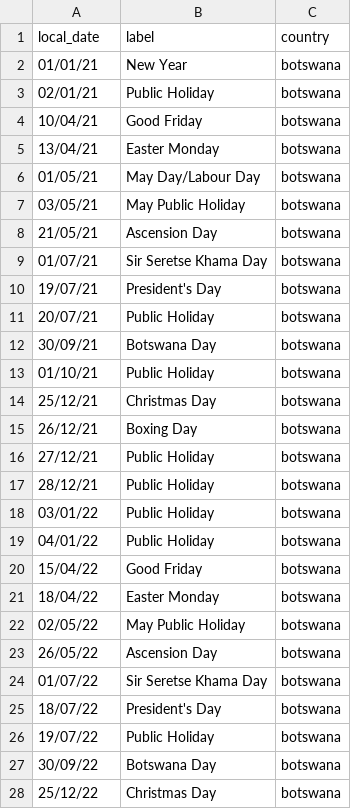
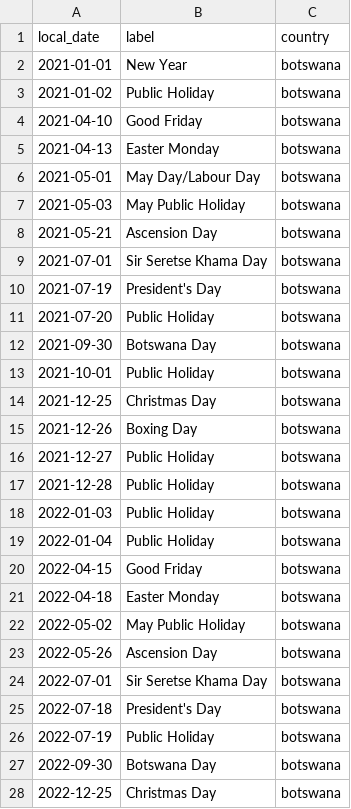
Before and after one commit to salahdin/bhp-utility-systems, a CSV file: holidays.csv, drawn as a sheet; only a part is shown; the diff covers the shown part only.

Commit message:
fix: holidays date format %Y-%m-%d

```diff
--- a/holidays.csv
+++ b/holidays.csv
@@ -1,28 +1,28 @@
 local_date,label,country
-01/01/21,New Year,botswana
-02/01/21,Public Holiday,botswana
-10/04/21,Good Friday,botswana
-13/04/21,Easter Monday,botswana
-01/05/21,May Day/Labour Day,botswana
-03/05/21,May Public Holiday,botswana
-21/05/21,Ascension Day,botswana
-01/07/21,Sir Seretse Khama Day,botswana
-19/07/21,President's Day,botswana
-20/07/21,Public Holiday,botswana
-30/09/21,Botswana Day,botswana
-01/10/21,Public Holiday,botswana
-25/12/21,Christmas Day,botswana
-26/12/21,Boxing Day,botswana
-27/12/21,Public Holiday,botswana
-28/12/21,Public Holiday,botswana
-03/01/22,Public Holiday,botswana
-04/01/22,Public Holiday,botswana
-15/04/22,Good Friday,botswana
-18/04/22,Easter Monday,botswana
-02/05/22,May Public Holiday,botswana
-26/05/22,Ascension Day,botswana
-01/07/22,Sir Seretse Khama Day,botswana
-18/07/22,President's Day,botswana
-19/07/22,Public Holiday,botswana
-30/09/22,Botswana Day,botswana
-25/12/22,Christmas Day,botswana
+2021-01-01,New Year,botswana
+2021-01-02,Public Holiday,botswana
+2021-04-10,Good Friday,botswana
+2021-04-13,Easter Monday,botswana
+2021-05-01,May Day/Labour Day,botswana
+2021-05-03,May Public Holiday,botswana
+2021-05-21,Ascension Day,botswana
+2021-07-01,Sir Seretse Khama Day,botswana
+2021-07-19,President's Day,botswana
+2021-07-20,Public Holiday,botswana
+2021-09-30,Botswana Day,botswana
+2021-10-01,Public Holiday,botswana
+2021-12-25,Christmas Day,botswana
+2021-12-26,Boxing Day,botswana
+2021-12-27,Public Holiday,botswana
+2021-12-28,Public Holiday,botswana
+2022-01-03,Public Holiday,botswana
+2022-01-04,Public Holiday,botswana
+2022-04-15,Good Friday,botswana
+2022-04-18,Easter Monday,botswana
+2022-05-02,May Public Holiday,botswana
+2022-05-26,Ascension Day,botswana
+2022-07-01,Sir Seretse Khama Day,botswana
+2022-07-18,President's Day,botswana
+2022-07-19,Public Holiday,botswana
+2022-09-30,Botswana Day,botswana
+2022-12-25,Christmas Day,botswana
```
Also changed, not shown: 18 edited cells elsewhere in this file.
